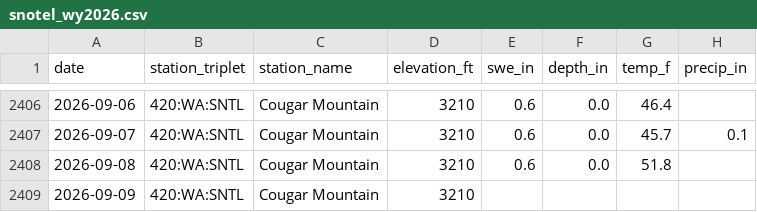
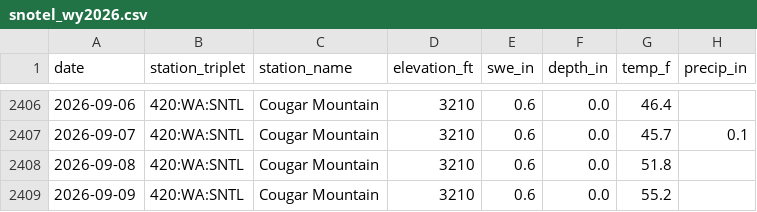
Before and after one commit to bdgroves/rainier-snowpack, a CSV file: dashboard/snotel_wy2026.csv, drawn as a sheet; only a part is shown, gaps mark what is left out; the diff covers the shown part only.

```diff
--- a/dashboard/snotel_wy2026.csv
+++ b/dashboard/snotel_wy2026.csv
@@ -2408,2 +2408,2 @@ date,station_triplet,station_name,elevation_ft,swe_in,depth_in,temp_f,precip_in
 2026-09-08,420:WA:SNTL,Cougar Mountain,3210,0.6,0.0,51.8,
-2026-09-09,420:WA:SNTL,Cougar Mountain,3210,,,,
+2026-09-09,420:WA:SNTL,Cougar Mountain,3210,0.6,0.0,55.2,
```
Also changed, not shown: 16 edited cells elsewhere in this file, data/processed/basin_daily.csv, data/processed/hourly_temps.csv, 13 other files.
